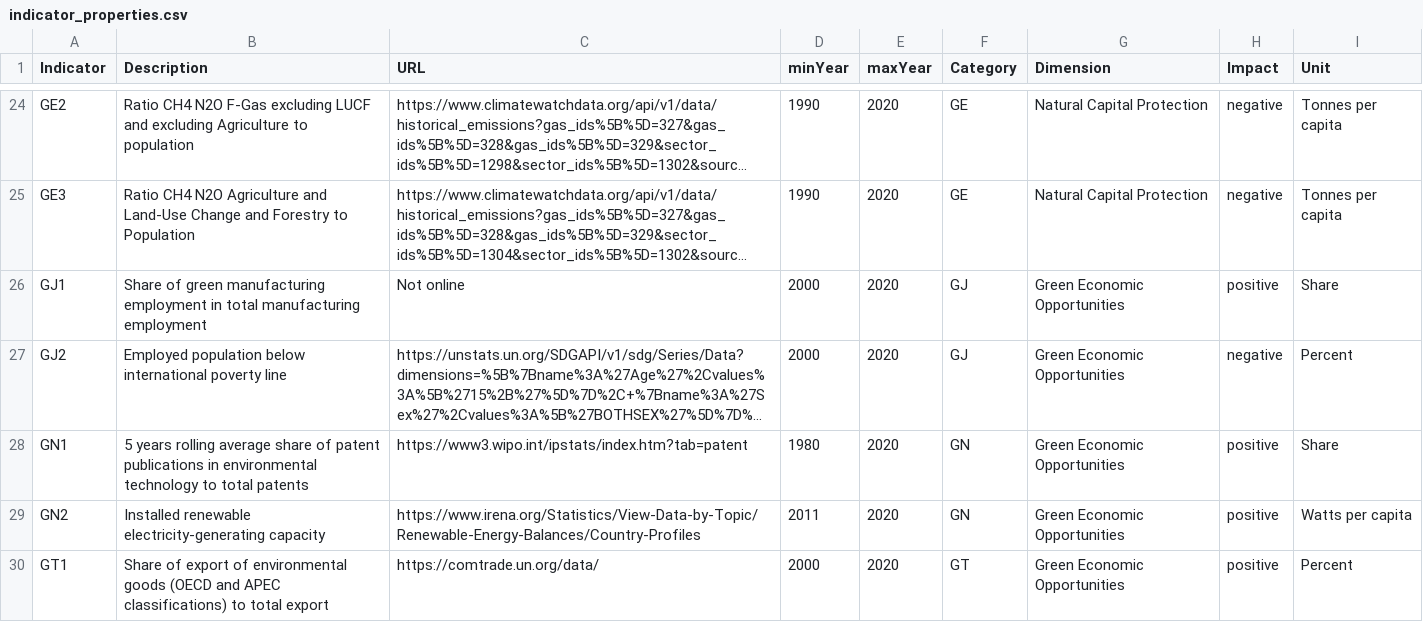
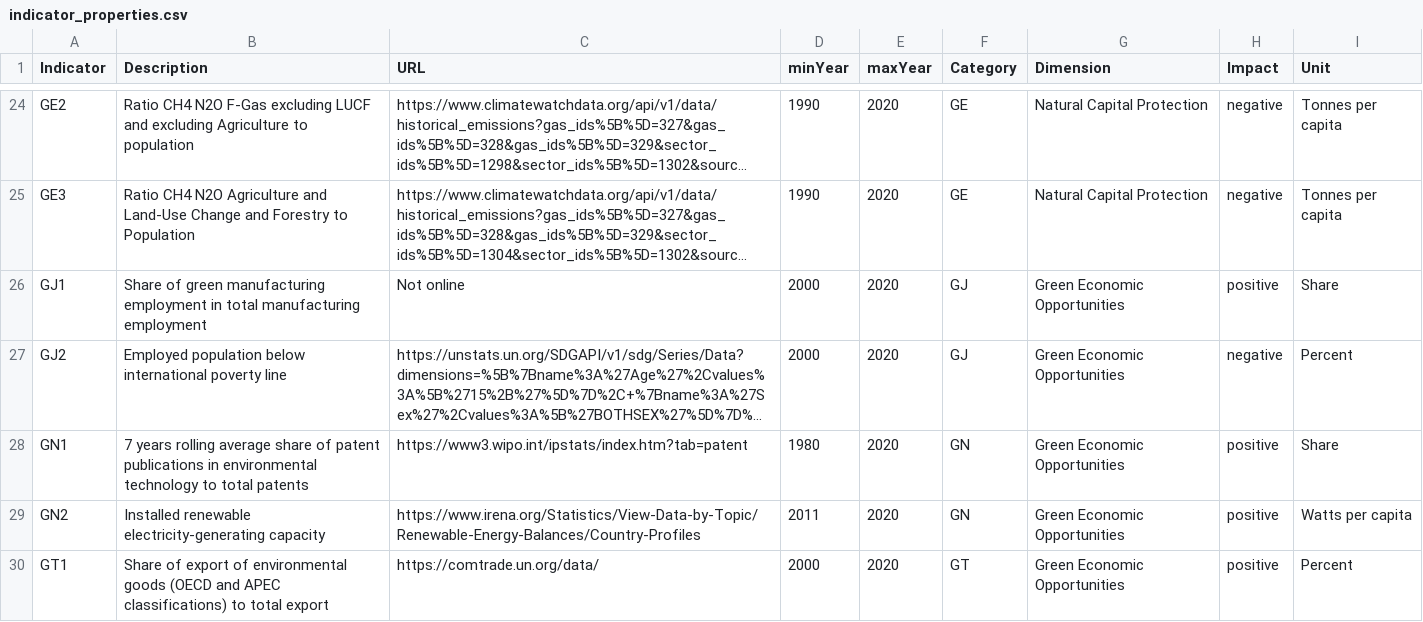
Before and after one commit to simonzabrocki/SimulationDashboard, a CSV file: data/indicators/indicator_properties.csv, drawn as a sheet; only a part is shown, gaps mark what is left out; long unchanged cells end in …; the diff names each change by its address in the sheet, - before the commit and + after, or states it on an @@ line.

Commit message:
Update gn1 name in interface

```diff
--- a/data/indicators/indicator_properties.csv
+++ b/data/indicators/indicator_properties.csv
-B28 (Description): 5 years rolling…
+B28 (Description): 7 years rolling…
```
